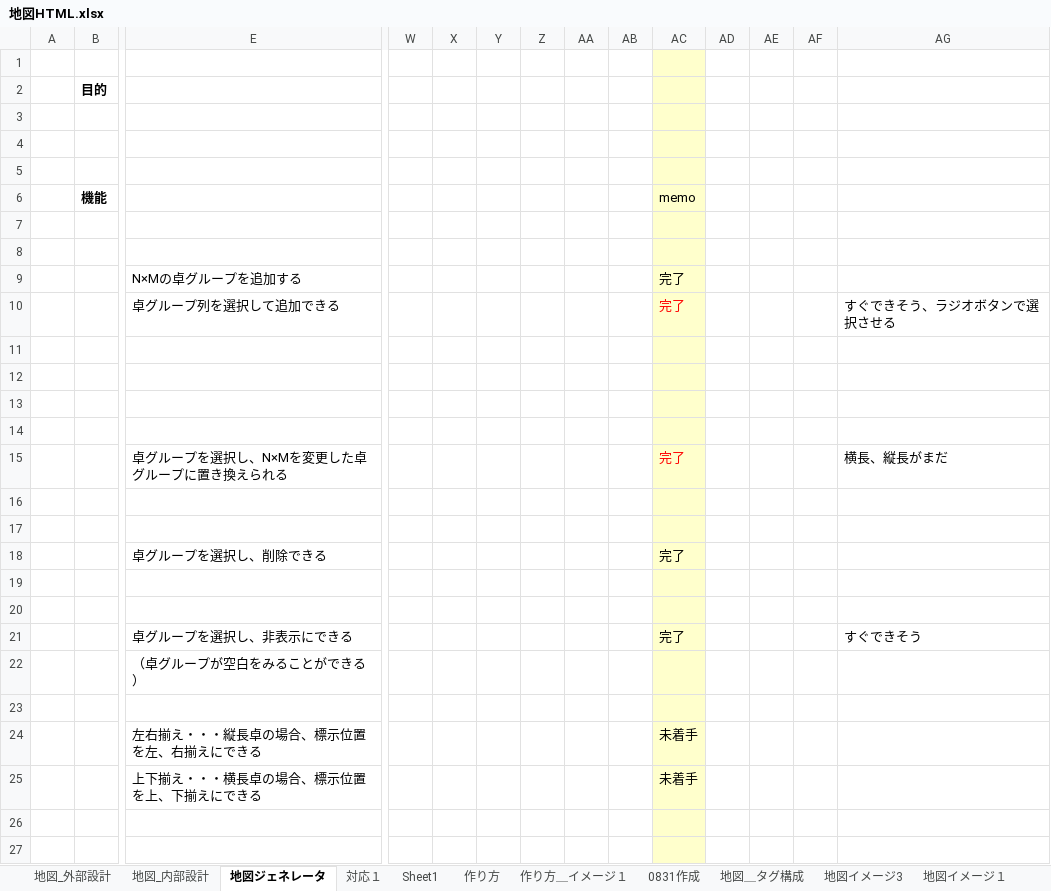
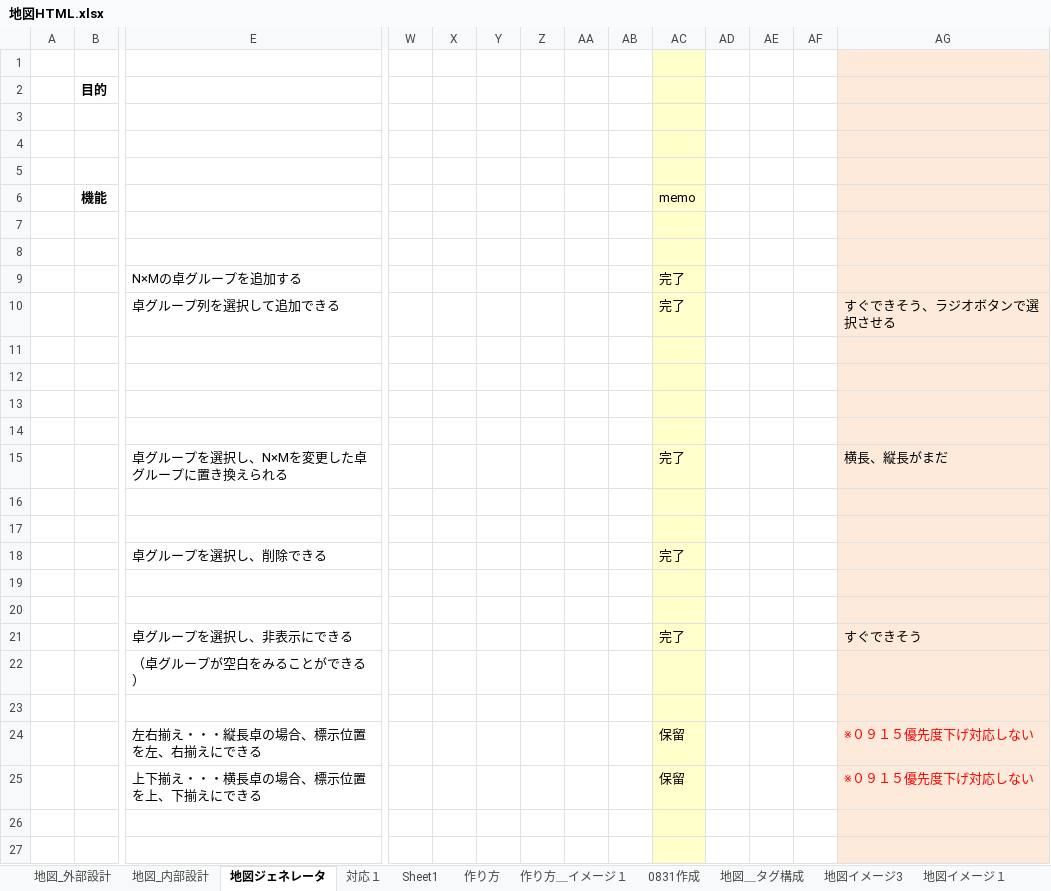
Before and after one commit to gitRock2016/WFS_Design, an Excel workbook: 02.製造/地図HTML.xlsx, sheet 地図ジェネレータ, drawn as a sheet; only a part is shown, gaps mark what is left out; values as stored, in another font and other column widths than the file's, no borders; removed rows and columns are numbered as before the commit, all else as after; rows hold the shown columns only; the diff covers the shown part only; the diff names each change by its address in the sheet, - before the commit and + after, or states it on an @@ line.

```diff
--- a/02.製造/地図HTML.xlsx (sheet 地図ジェネレータ)
+++ b/02.製造/地図HTML.xlsx (sheet 地図ジェネレータ)
-AG1:AG23 fill: none
+AG1:AG23 fill: #FDEADA
-AC10 text colour: #FF0000
+AC10 text colour: black
-AC15 text colour: #FF0000
+AC15 text colour: black
-row 24:  |  | 左右揃え・・・縦長卓の場合、標示位置を左、右揃えにできる |  |  |  |  |  |  | 未着手
-row 25:  |  | 上下揃え・・・横長卓の場合、標示位置を上、下揃えにできる |  |  |  |  |  |  | 未着手
+row 24:  |  | 左右揃え・・・縦長卓の場合、標示位置を左、右揃えにできる |  |  |  |  |  |  | 保留 |  |  |  | ※０９１５優先度下げ対応しない
+row 25:  |  | 上下揃え・・・横長卓の場合、標示位置を上、下揃えにできる |  |  |  |  |  |  | 保留 |  |  |  | ※０９１５優先度下げ対応しない
-AG26:AG27 fill: none
+AG26:AG27 fill: #FDEADA
```
Also changed, not shown: 3 added rows, 3 removed rows, 4 edited cells and cell formats elsewhere in this sheet, sheet 対応１, charts or pictures, 99.work/TODOList_課題・気になる.xlsx.
